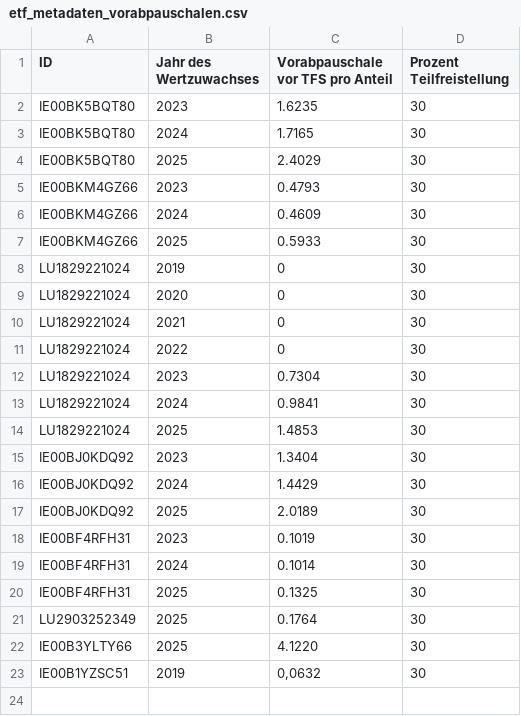
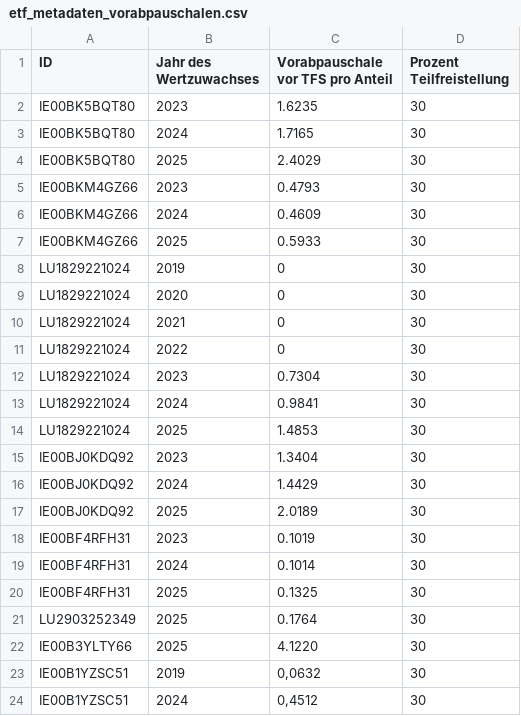
Before and after one commit to MelleD/portfolio-performance-vorabpauschale, a CSV file: etf_metadaten_vorabpauschalen.csv, drawn as a sheet; the diff names each change by its address in the sheet, - before the commit and + after, or states it on an @@ line.

```diff
--- a/etf_metadaten_vorabpauschalen.csv
+++ b/etf_metadaten_vorabpauschalen.csv
+row 24: IE00B1YZSC51 | 2024 | 0,4512 | 30
```
